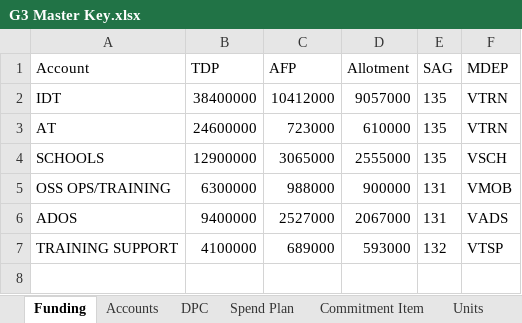
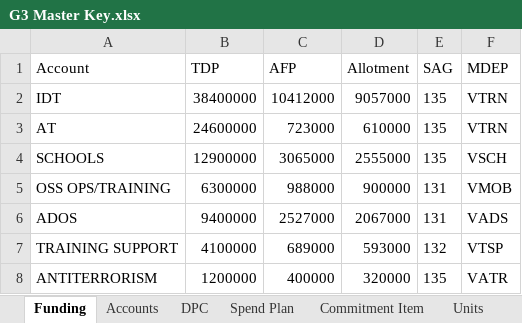
Before and after one commit to Coleslaw510/g3-dashboard, an Excel workbook: samples/G3 Master Key.xlsx, sheet Funding, drawn as a sheet; values as stored, in another font and other column widths than the file's, no borders; the diff names each change by its address in the sheet, - before the commit and + after, or states it on an @@ line.

```diff
--- a/samples/G3 Master Key.xlsx (sheet Funding)
+++ b/samples/G3 Master Key.xlsx (sheet Funding)
+row 8: ANTITERRORISM | 1200000 | 400000 | 320000 | 135 | VATR
```
Also changed, not shown: sheet Units, sheet Hierarchy Level, sheet DPC, sheet Accounts, sheet Spend Plan, samples/Status of Funds export.xlsx, samples/milpay/G3 Master Key (2060).xlsx, 20 other files.
